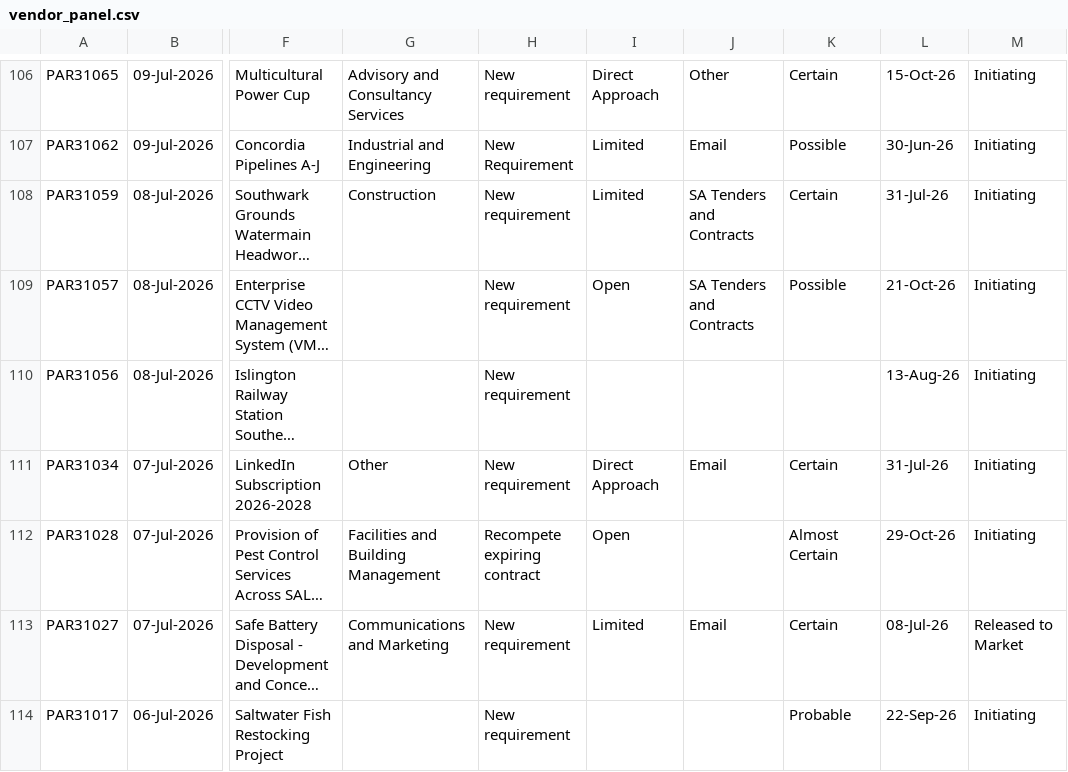
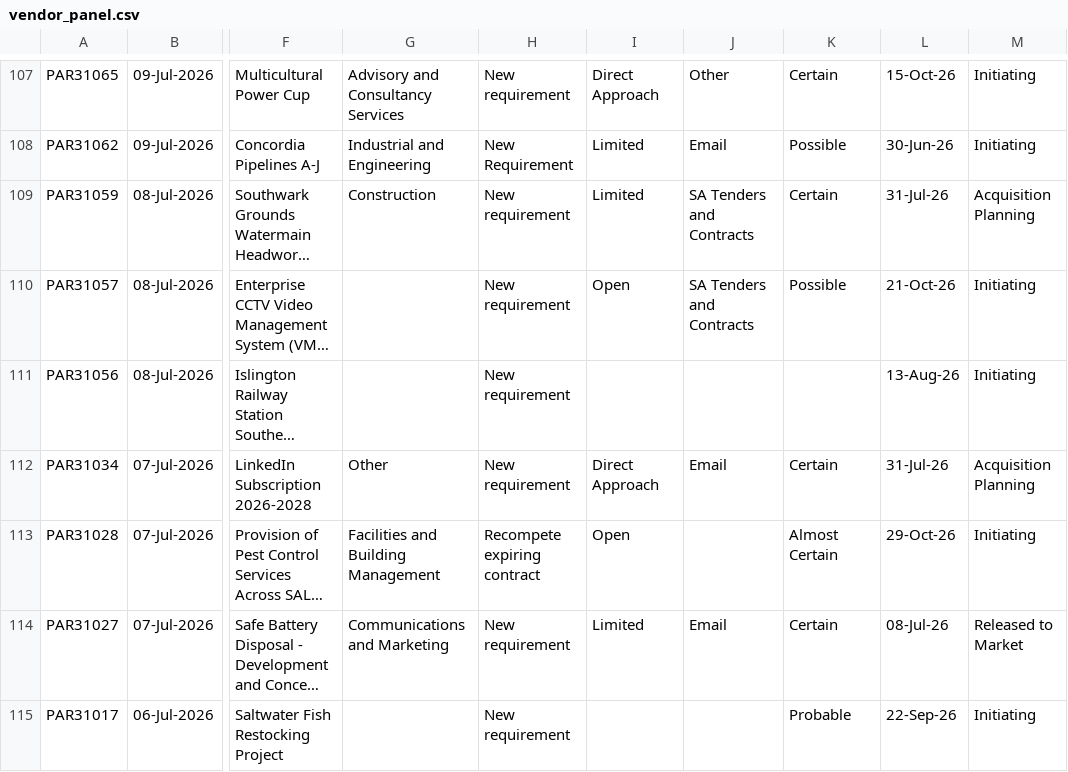
Before and after one commit to J-Lich/__temp_panel_output, a CSV file: vendor_panel.csv, drawn as a sheet; only a part is shown, gaps mark what is left out; long unchanged cells end in …; addresses are those after the commit; the diff covers the shown part only; the diff names each change by its address in the sheet, - before the commit and + after, or states it on an @@ line.

```diff
--- a/vendor_panel.csv
+++ b/vendor_panel.csv
-M109: Initiating
+M109: Acquisition Planning
-M112: Initiating
+M112: Acquisition Planning
```
Also changed, not shown: 5 added rows, 5 removed rows and 10 edited cells elsewhere in this file, 1 other file.
